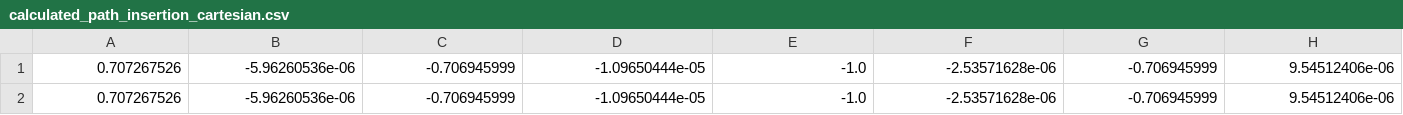
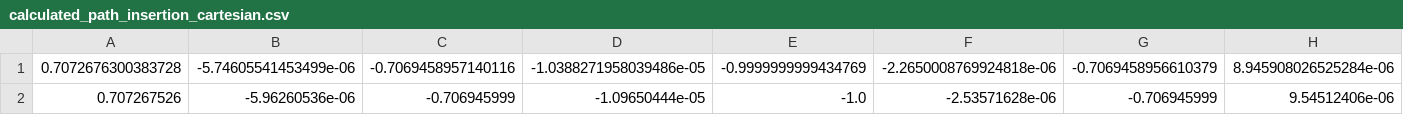
Before and after one commit to nils-sichert/RNM, a CSV file: kinematic_robot/scripts/Path/calculated_path_insertion_cartesian.csv, drawn as a sheet; only a part is shown; removed rows and columns are numbered as before the commit, all else as after; rows hold the shown columns only; the diff names each change by its address in the sheet, - before the commit and + after, or states it on an @@ line.

```diff
--- a/kinematic_robot/scripts/Path/calculated_path_insertion_cartesian.csv
+++ b/kinematic_robot/scripts/Path/calculated_path_insertion_cartesian.csv
-row 1: 0.707267526 | -5.96260536e-06 | -0.706945999 | -1.09650444e-05 | -1.0 | -2.53571628e-06 | -0.706945999 | 9.54512406e-06
+row 1: 0.7072676300383728 | -5.74605541453499e-06 | -0.7069458957140116 | -1.0388271958039486e-05 | -0.9999999999434769 | -2.2650008769924818e-06 | -0.7069458956610379 | 8.945908026525284e-06
```
Also changed, not shown: kinematic_robot/scripts/Path/calculated_path_insertion_jointspace.csv, kinematic_robot/scripts/Path/calculated_path_preinsertion_cartesian.csv, 9 other files.
